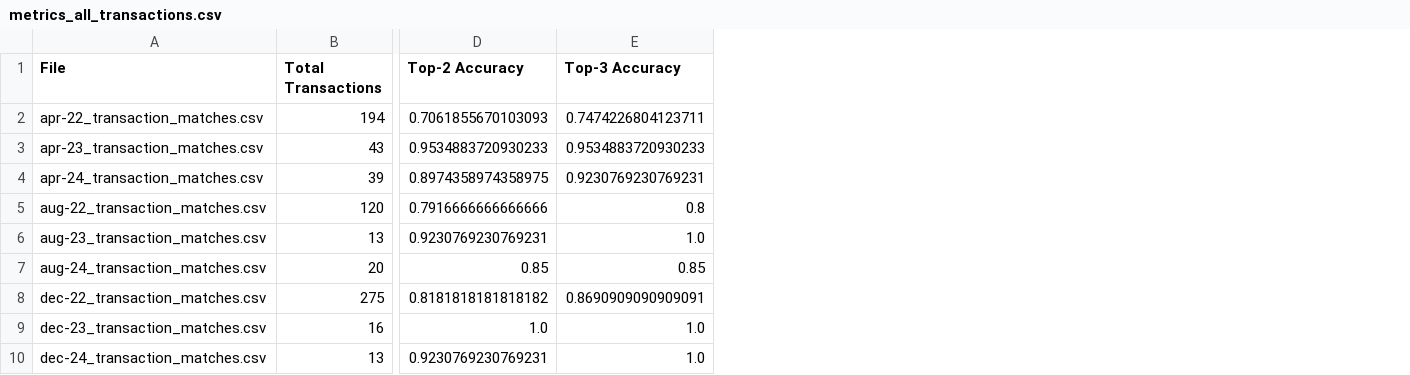
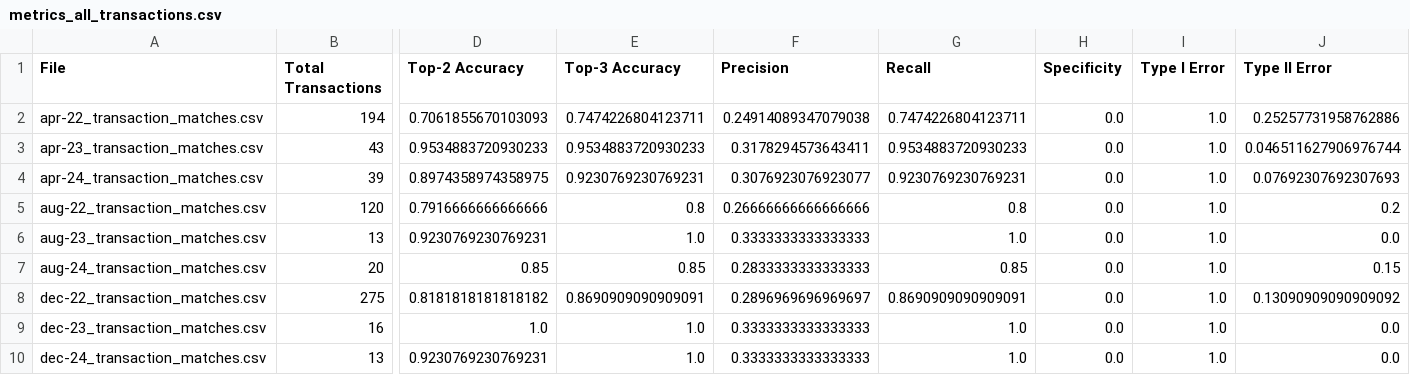
Before and after one commit to WrishavSett/SKU-Retail, a CSV file: temp/metrics_all_transactions.csv, drawn as a sheet; only a part is shown, gaps mark what is left out; the diff names each change by its address in the sheet, - before the commit and + after, or states it on an @@ line.

```diff
--- a/temp/metrics_all_transactions.csv
+++ b/temp/metrics_all_transactions.csv
+column F (Precision), rows 2-10: 0.24914089347079038 | 0.3178294573643411 | 0.3076923076923077 | 0.26666666666666666 | 0.3333333333333333 | 0.2833333333333333 | 0.2896969696969697 | 0.3333333333333333 | 0.3333333333333333
+column G (Recall), rows 2-10: 0.7474226804123711 | 0.9534883720930233 | 0.9230769230769231 | 0.8 | 1.0 | 0.85 | 0.8690909090909091 | 1.0 | 1.0
+column H (Specificity), rows 2-10: all 0.0
+column I (Type I Error), rows 2-10: all 1.0
+column J (Type II Error), rows 2-10: 0.25257731958762886 | 0.046511627906976744 | 0.07692307692307693 | 0.2 | 0.0 | 0.15 | 0.13090909090909092 | 0.0 | 0.0
```
Also changed, not shown: 1 other file.
